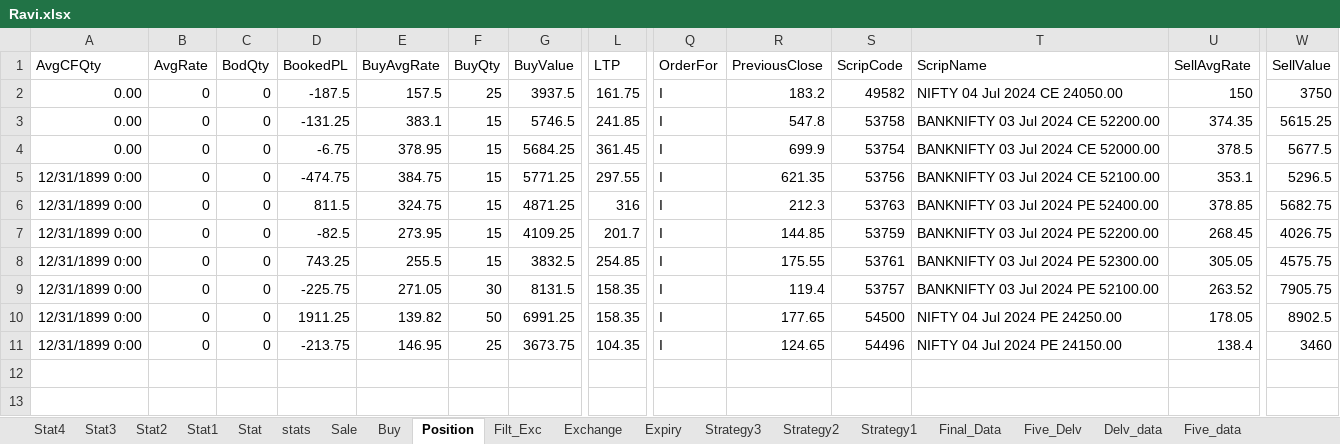
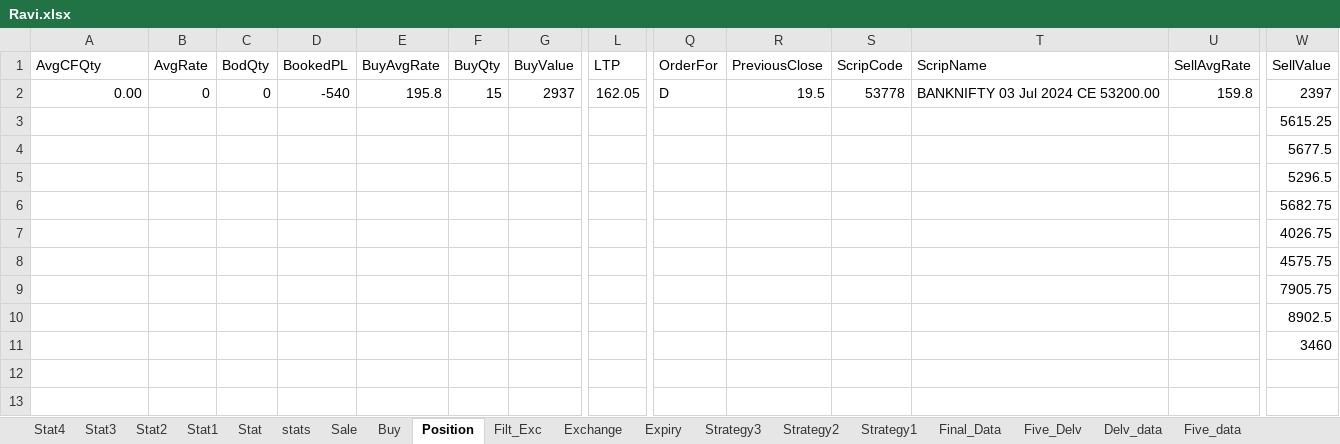
Before and after one commit to mkbairwa942/mkbairwa, an Excel workbook: Ravi.xlsx, sheet Position, drawn as a sheet; only a part is shown, gaps mark what is left out; values as stored, in another font and other column widths than the file's, no borders; removed rows and columns are numbered as before the commit, all else as after; rows hold the shown columns only; the diff covers the shown part only; the diff names each change by its address in the sheet, - before the commit and + after, or states it on an @@ line.

```diff
--- a/Ravi.xlsx (sheet Position)
+++ b/Ravi.xlsx (sheet Position)
-row 2: 0.00 | 0 | 0 | -187.5 | 157.5 | 25 | 3937.5 | 161.75 | I | 183.2 | 49582 | NIFTY 04 Jul 2024 CE 24050.00 | 150 | 3750
-D2 (BookedPL): -131.25
+D2 (BookedPL): -540
-E2 (BuyAvgRate): 383.1
+E2 (BuyAvgRate): 195.8
-G2 (BuyValue): 5746.5
+G2 (BuyValue): 2937
-L2 (LTP): 241.85
+L2 (LTP): 162.05
-Q2 (OrderFor): I
+Q2 (OrderFor): D
-R2 (PreviousClose): 547.8
+R2 (PreviousClose): 19.5
-S2 (ScripCode): 53758
+S2 (ScripCode): 53778
-T2 (ScripName): BANKNIFTY 03 Jul 2024 CE 52200.00
+T2 (ScripName): BANKNIFTY 03 Jul 2024 CE 53200.00
-U2 (SellAvgRate): 374.35
+U2 (SellAvgRate): 159.8
-W2 (SellValue): 5615.25
+W2 (SellValue): 2397
-row 4: 0.00 | 0 | 0 | -6.75 | 378.95 | 15 | 5684.25 | 361.45 | I | 699.9 | 53754 | BANKNIFTY 03 Jul 2024 CE 52000.00 | 378.5 | 5677.5
-row 5: 12/31/1899 0:00 | 0 | 0 | -474.75 | 384.75 | 15 | 5771.25 | 297.55 | I | 621.35 | 53756 | BANKNIFTY 03 Jul 2024 CE 52100.00 | 353.1 | 5296.5
-row 6: 12/31/1899 0:00 | 0 | 0 | 811.5 | 324.75 | 15 | 4871.25 | 316 | I | 212.3 | 53763 | BANKNIFTY 03 Jul 2024 PE 52400.00 | 378.85 | 5682.75
-row 7: 12/31/1899 0:00 | 0 | 0 | -82.5 | 273.95 | 15 | 4109.25 | 201.7 | I | 144.85 | 53759 | BANKNIFTY 03 Jul 2024 PE 52200.00 | 268.45 | 4026.75
-row 8: 12/31/1899 0:00 | 0 | 0 | 743.25 | 255.5 | 15 | 3832.5 | 254.85 | I | 175.55 | 53761 | BANKNIFTY 03 Jul 2024 PE 52300.00 | 305.05 | 4575.75
-row 9: 12/31/1899 0:00 | 0 | 0 | -225.75 | 271.05 | 30 | 8131.5 | 158.35 | I | 119.4 | 53757 | BANKNIFTY 03 Jul 2024 PE 52100.00 | 263.52 | 7905.75
-row 10: 12/31/1899 0:00 | 0 | 0 | 1911.25 | 139.82 | 50 | 6991.25 | 158.35 | I | 177.65 | 54500 | NIFTY 04 Jul 2024 PE 24250.00 | 178.05 | 8902.5
-row 11: 12/31/1899 0:00 | 0 | 0 | -213.75 | 146.95 | 25 | 3673.75 | 104.35 | I | 124.65 | 54496 | NIFTY 04 Jul 2024 PE 24150.00 | 138.4 | 3460
+row 3:  |  |  |  |  |  |  |  |  |  |  |  |  | 5615.25
+row 4:  |  |  |  |  |  |  |  |  |  |  |  |  | 5677.5
+row 5:  |  |  |  |  |  |  |  |  |  |  |  |  | 5296.5
+row 6:  |  |  |  |  |  |  |  |  |  |  |  |  | 5682.75
+row 7:  |  |  |  |  |  |  |  |  |  |  |  |  | 4026.75
+row 8:  |  |  |  |  |  |  |  |  |  |  |  |  | 4575.75
+row 9:  |  |  |  |  |  |  |  |  |  |  |  |  | 7905.75
+row 10:  |  |  |  |  |  |  |  |  |  |  |  |  | 8902.5
+row 11:  |  |  |  |  |  |  |  |  |  |  |  |  | 3460
```
Also changed, not shown: 11 removed rows and 6 edited cells elsewhere in this sheet, sheet Sale, sheet stats, sheet Buy, sheet Filt_Exc, hidden cells, 2 other files.
